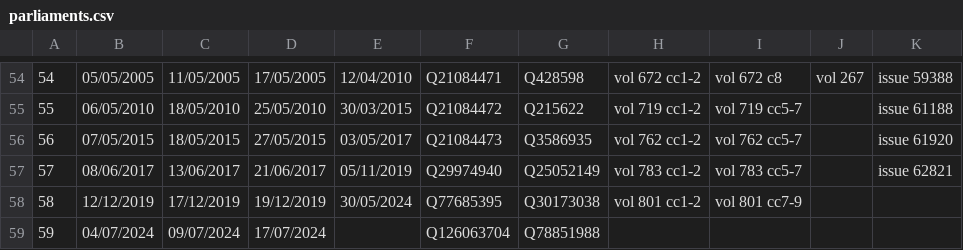
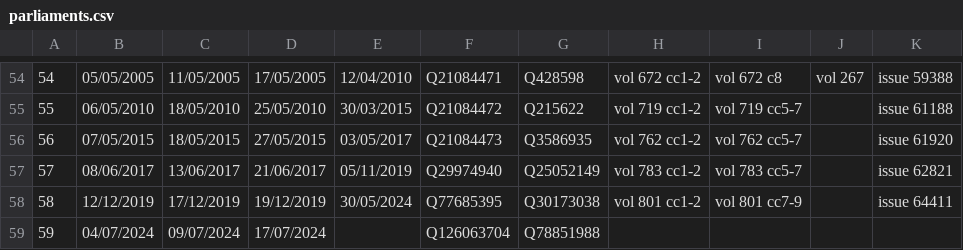
Before and after one commit to ukparliament/egg-timer, a CSV file: db/data/parliaments.csv, drawn as a sheet; only a part is shown, gaps mark what is left out.

```diff
--- a/db/data/parliaments.csv
+++ b/db/data/parliaments.csv
@@ -57,3 +57,3 @@
 57,08/06/2017,13/06/2017,21/06/2017,05/11/2019,Q29974940,Q25052149,vol 783 cc1-2,vol 783 cc5-7,,issue 62821
-58,12/12/2019,17/12/2019,19/12/2019,30/05/2024,Q77685395,Q30173038,vol 801 cc1-2,vol 801 cc7-9,,
+58,12/12/2019,17/12/2019,19/12/2019,30/05/2024,Q77685395,Q30173038,vol 801 cc1-2,vol 801 cc7-9,,issue 64411
 59,04/07/2024,09/07/2024,17/07/2024,,Q126063704,Q78851988,,,,
```
Also changed, not shown: db/data/sessions.csv.
